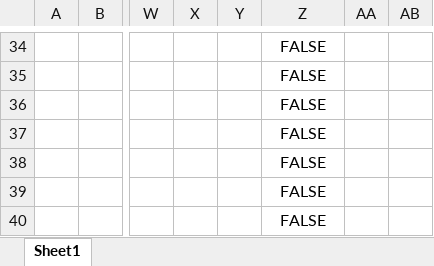
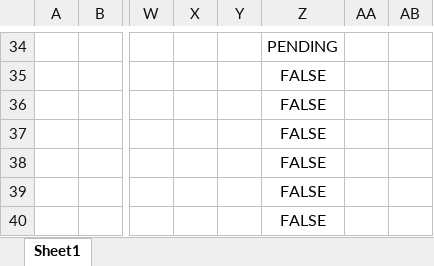
Before and after one commit to jdanieljurado17/JavaSeleniumSampleProjects, an Excel workbook: TestCases.xlsx, sheet Sheet1, drawn as a sheet; only a part is shown, gaps mark what is left out; values as stored, in another font and other column widths than the file's, no borders; conditional formats not drawn; the diff covers the shown part only; the diff names each change by its address in the sheet, - before the commit and + after, or states it on an @@ line.

```diff
--- a/TestCases.xlsx (sheet Sheet1)
+++ b/TestCases.xlsx (sheet Sheet1)
-Z34: FALSE
+Z34: PENDING
```
Also changed, not shown: 1 added row, 1 removed row and 22 edited cells elsewhere in this sheet, formulas that keep their value, 10 other files.
